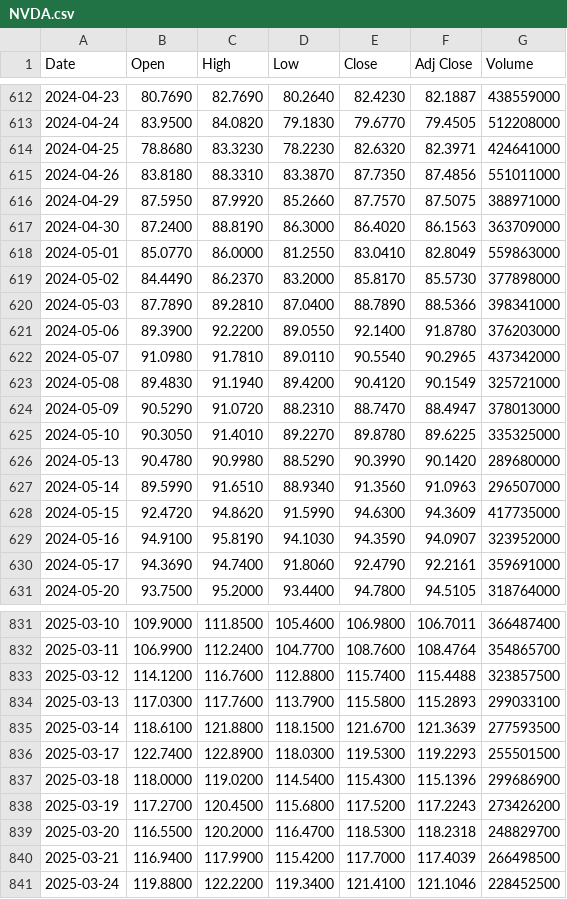
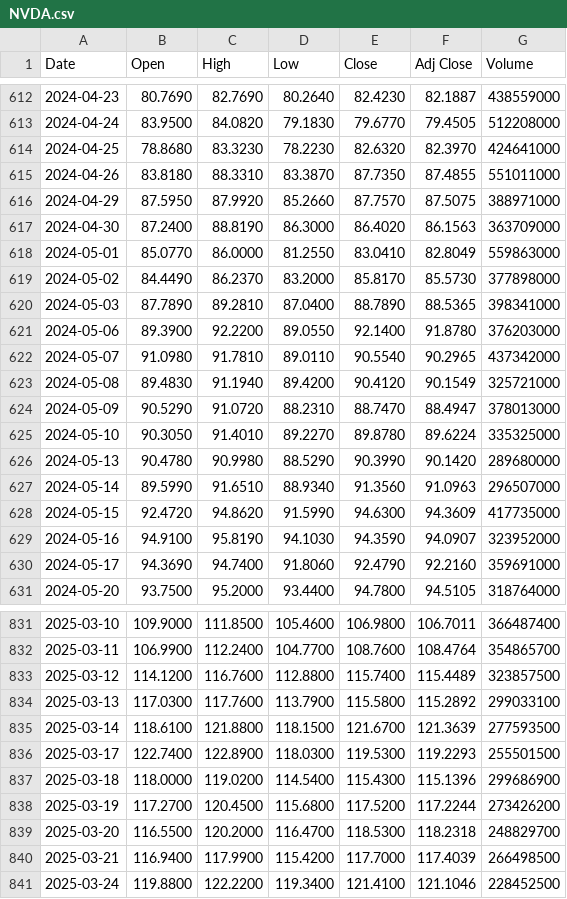
Before and after one commit to TandelSchmandel/portfolio_risk, a CSV file: data/raw/NVDA.csv, drawn as a sheet; only a part is shown, gaps mark what is left out; the diff covers the shown part only.

```diff
--- a/data/raw/NVDA.csv
+++ b/data/raw/NVDA.csv
@@ -613,4 +613,4 @@ Date,Open,High,Low,Close,Adj Close,Volume
 2024-04-24,83.9500,84.0820,79.1830,79.6770,79.4505,512208000
-2024-04-25,78.8680,83.3230,78.2230,82.6320,82.3971,424641000
-2024-04-26,83.8180,88.3310,83.3870,87.7350,87.4856,551011000
+2024-04-25,78.8680,83.3230,78.2230,82.6320,82.3970,424641000
+2024-04-26,83.8180,88.3310,83.3870,87.7350,87.4855,551011000
 2024-04-29,87.5950,87.9920,85.2660,87.7570,87.5075,388971000
@@ -619,3 +619,3 @@ Date,Open,High,Low,Close,Adj Close,Volume
 2024-05-02,84.4490,86.2370,83.2000,85.8170,85.5730,377898000
-2024-05-03,87.7890,89.2810,87.0400,88.7890,88.5366,398341000
+2024-05-03,87.7890,89.2810,87.0400,88.7890,88.5365,398341000
 2024-05-06,89.3900,92.2200,89.0550,92.1400,91.8780,376203000
@@ -624,3 +624,3 @@ Date,Open,High,Low,Close,Adj Close,Volume
 2024-05-09,90.5290,91.0720,88.2310,88.7470,88.4947,378013000
-2024-05-10,90.3050,91.4010,89.2270,89.8780,89.6225,335325000
+2024-05-10,90.3050,91.4010,89.2270,89.8780,89.6224,335325000
 2024-05-13,90.4780,90.9980,88.5290,90.3990,90.1420,289680000
@@ -629,3 +629,3 @@ Date,Open,High,Low,Close,Adj Close,Volume
 2024-05-16,94.9100,95.8190,94.1030,94.3590,94.0907,323952000
-2024-05-17,94.3690,94.7400,91.8060,92.4790,92.2161,359691000
+2024-05-17,94.3690,94.7400,91.8060,92.4790,92.2160,359691000
 2024-05-20,93.7500,95.2000,93.4400,94.7800,94.5105,318764000
@@ -832,4 +832,4 @@ Date,Open,High,Low,Close,Adj Close,Volume
 2025-03-11,106.9900,112.2400,104.7700,108.7600,108.4764,354865700
-2025-03-12,114.1200,116.7600,112.8800,115.7400,115.4488,323857500
-2025-03-13,117.0300,117.7600,113.7900,115.5800,115.2893,299033100
+2025-03-12,114.1200,116.7600,112.8800,115.7400,115.4489,323857500
+2025-03-13,117.0300,117.7600,113.7900,115.5800,115.2892,299033100
 2025-03-14,118.6100,121.8800,118.1500,121.6700,121.3639,277593500
@@ -837,3 +837,3 @@ Date,Open,High,Low,Close,Adj Close,Volume
 2025-03-18,118.0000,119.0200,114.5400,115.4300,115.1396,299686900
-2025-03-19,117.2700,120.4500,115.6800,117.5200,117.2243,273426200
+2025-03-19,117.2700,120.4500,115.6800,117.5200,117.2244,273426200
 2025-03-20,116.5500,120.2000,116.4700,118.5300,118.2318,248829700
```
Also changed, not shown: 43 edited cells elsewhere in this file, data/raw/AVGO.csv, data/raw/GOOGL.csv, 4 other files.
